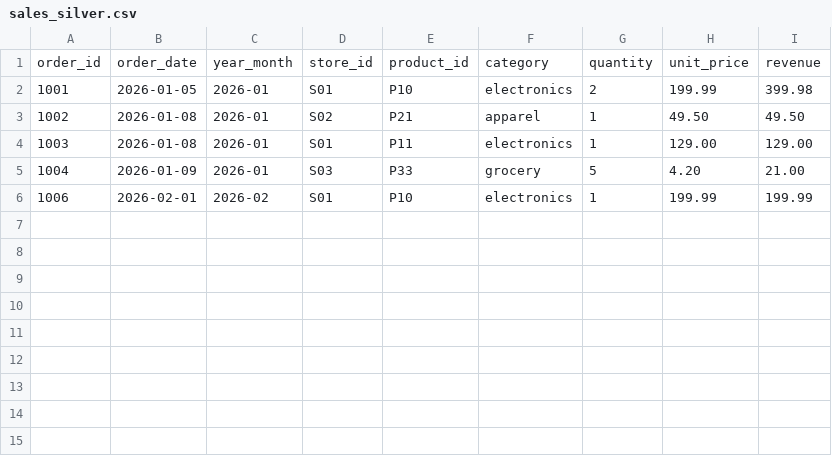
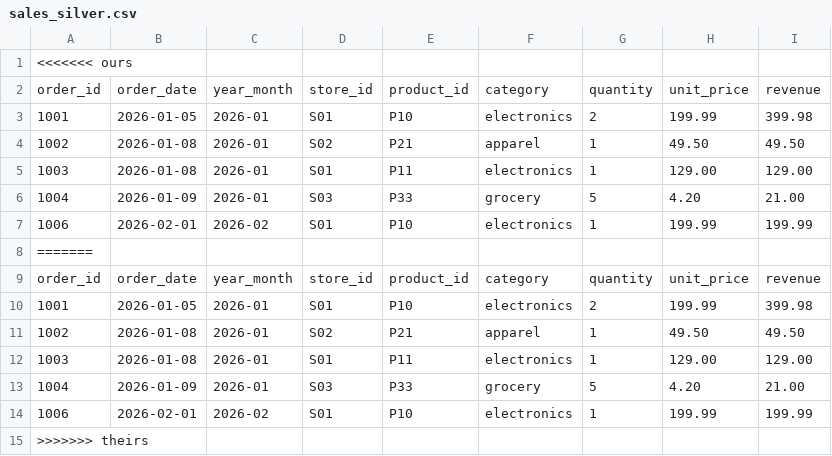
Before and after one commit to nadee2k/Retail-sales-analytics, a CSV file: data/silver/sales_silver.csv, drawn as a sheet; the diff names each change by its address in the sheet, - before the commit and + after, or states it on an @@ line.

Commit message:
Refactor retail data pipeline and enhance CLI with strict mode and rejection handling

```diff
--- a/data/silver/sales_silver.csv
+++ b/data/silver/sales_silver.csv
+row 1: <<<<<<< ours
+row 8: =======
+row 9: order_id | order_date | year_month | store_id | product_id | category | quantity | unit_price | revenue
+row 10: 1001 | 2026-01-05 | 2026-01 | S01 | P10 | electronics | 2 | 199.99 | 399.98
+row 11: 1002 | 2026-01-08 | 2026-01 | S02 | P21 | apparel | 1 | 49.50 | 49.50
+row 12: 1003 | 2026-01-08 | 2026-01 | S01 | P11 | electronics | 1 | 129.00 | 129.00
+row 13: 1004 | 2026-01-09 | 2026-01 | S03 | P33 | grocery | 5 | 4.20 | 21.00
+row 14: 1006 | 2026-02-01 | 2026-02 | S01 | P10 | electronics | 1 | 199.99 | 199.99
+row 15: >>>>>>> theirs
```
Also changed, not shown: data/bronze/sales_bronze.csv, 8 other files.
